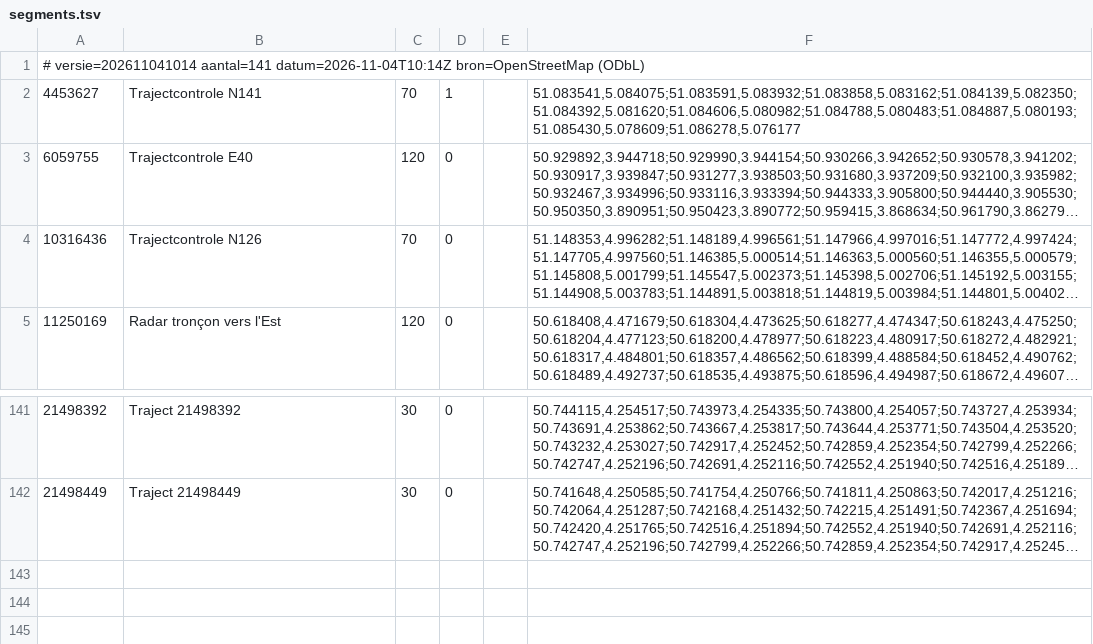
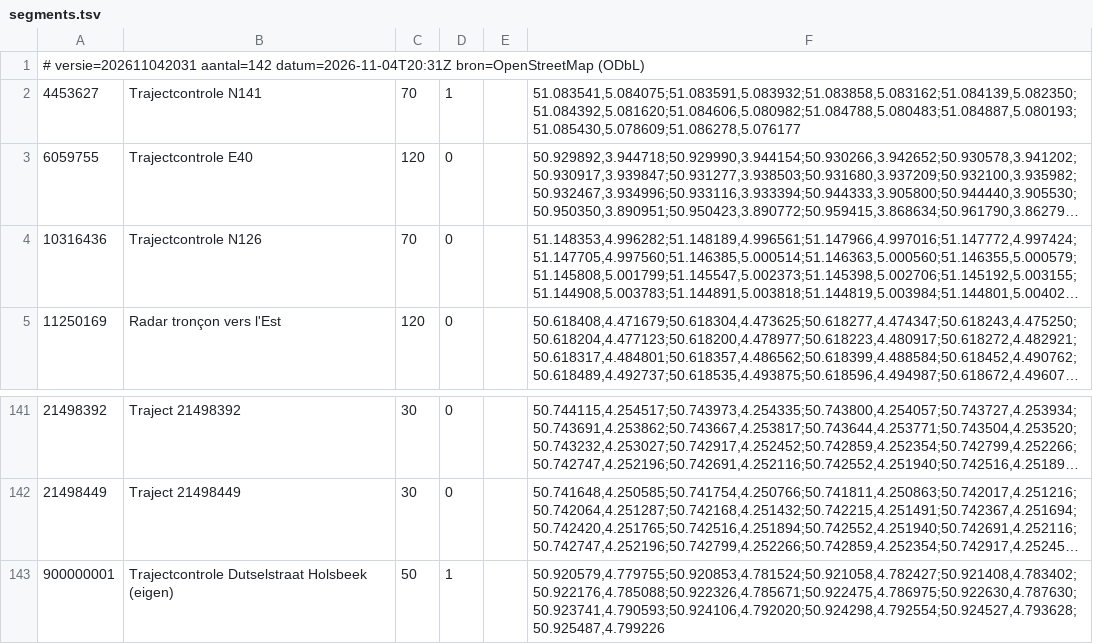
Before and after one commit to dekoene007/trajectcontrole, a TSV file: data/segments.tsv, drawn as a sheet; only a part is shown, gaps mark what is left out; long unchanged cells end in …; the diff names each change by its address in the sheet, - before the commit and + after, or states it on an @@ line.

```diff
--- a/data/segments.tsv
+++ b/data/segments.tsv
-A1: # versie=202611041014 aantal=141 datum=2026-11-04T10:14Z bron=OpenStreetMap (ODbL)
+A1: # versie=202611042031 aantal=142 datum=2026-11-04T20:31Z bron=OpenStreetMap (ODbL)
+row 143: 900000001 | Trajectcontrole Dutselstraat Holsbeek (eigen) | 50 | 1 |  | 50.920579,4.779755;50.920853,4.781524;50.921058,4.782427;50.921408,4.783402;50.922176,4.785088;50.922326,4.785671;50.922475,4.786975;50.922630,4.787630;50.923741,4.790593;50.924106,4.792020;50.924298,4.792554;50.924527,4.793628;50.925487,4.799226
```
Also changed, not shown: 2 other files.
